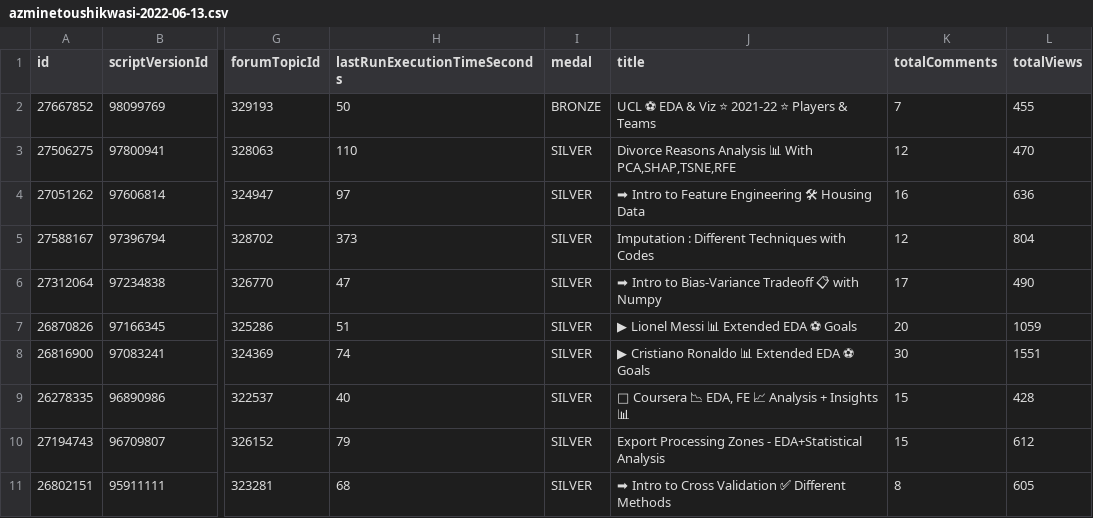
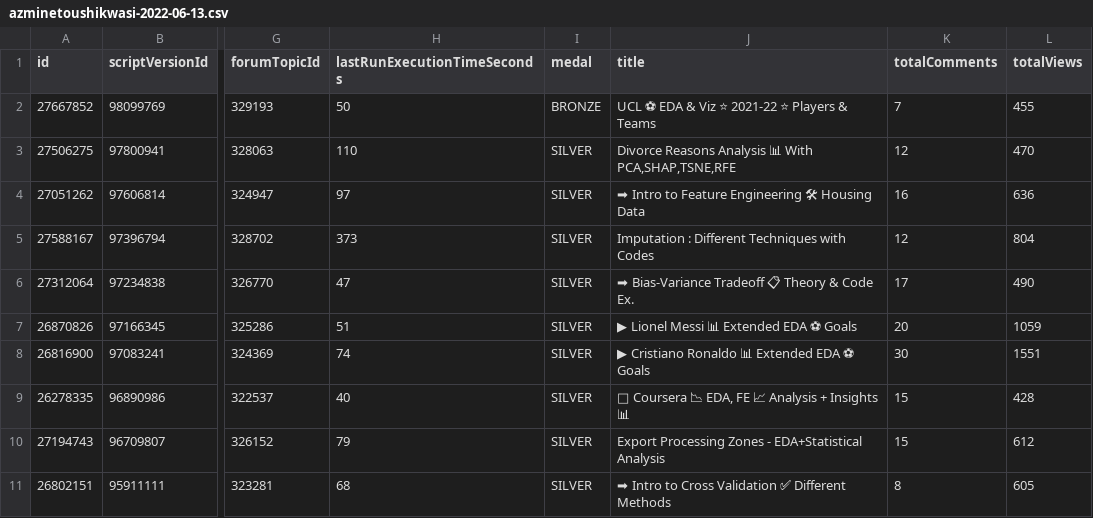
Before and after one commit to azminewasi/Kaggle-Notebooks, a CSV file: Kaggle Notebook Stats/data/azminetoushikwasi-2022-06-13.csv, drawn as a sheet; only a part is shown, gaps mark what is left out; the diff names each change by its address in the sheet, - before the commit and + after, or states it on an @@ line.

```diff
--- a/Kaggle Notebook Stats/data/azminetoushikwasi-2022-06-13.csv
+++ b/Kaggle Notebook Stats/data/azminetoushikwasi-2022-06-13.csv
-J6 (title): ➡ Intro to Bias-Variance Tradeoff 📋 with Numpy
+J6 (title): ➡ Bias-Variance Tradeoff 📋 Theory & Code Ex.
```
Also changed, not shown: Kaggle Notebook Stats/data/azminetoushikwasi-2022-06-12.csv, Kaggle Notebook Stats/data/azminetoushikwasi-2022-06-14.csv, 17 other files.
